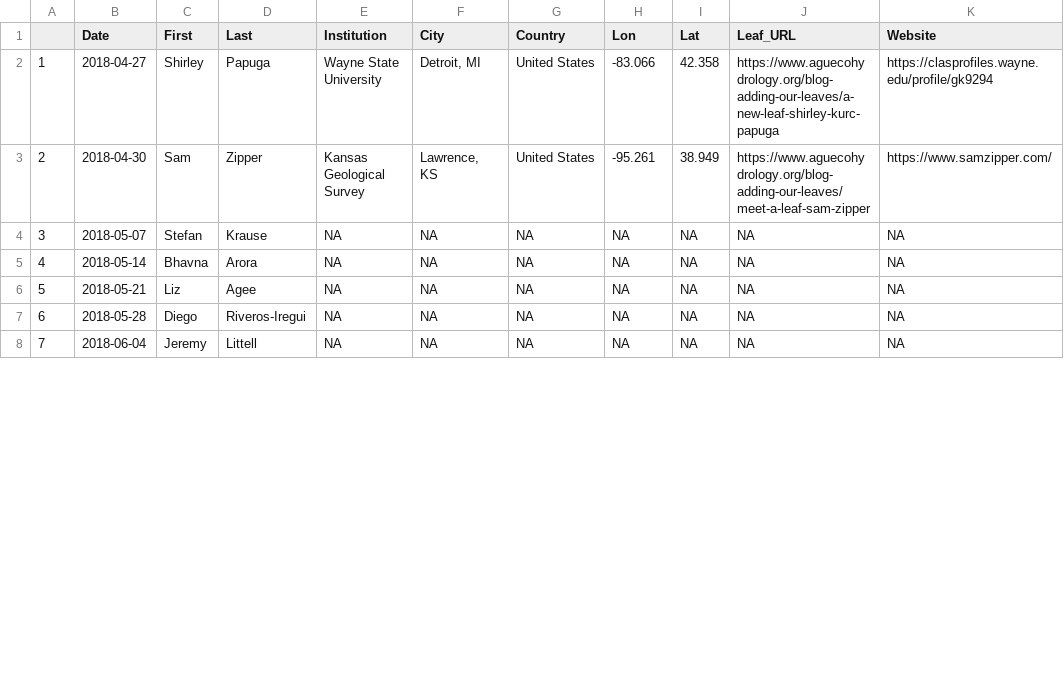
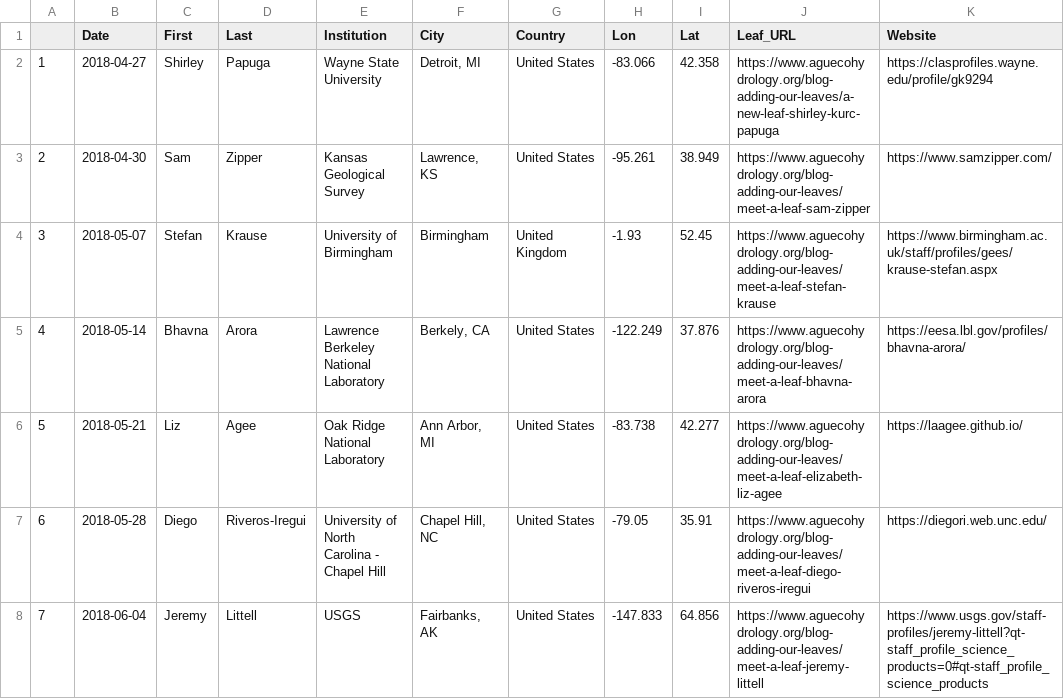
Before and after one commit to ARMurray/ecohydrology, a CSV file: Leaf_Map/Leaf_Data.csv, drawn as a sheet; only a part is shown; the diff covers the shown part only.

Commit message:
More leaves

```diff
--- a/Leaf_Map/Leaf_Data.csv
+++ b/Leaf_Map/Leaf_Data.csv
@@ -3,6 +3,6 @@
 "2","2018-04-30","Sam","Zipper","Kansas Geological Survey","Lawrence, KS","United States",-95.261,38.949,"https://www.aguecohydrology.org/blog-adding-our-leaves/meet-a-leaf-sam-zipper","https://www.samzipper.com/"
-"3","2018-05-07","Stefan","Krause",NA,NA,NA,NA,NA,NA,NA
-"4","2018-05-14","Bhavna","Arora",NA,NA,NA,NA,NA,NA,NA
-"5","2018-05-21","Liz","Agee",NA,NA,NA,NA,NA,NA,NA
-"6","2018-05-28","Diego","Riveros-Iregui",NA,NA,NA,NA,NA,NA,NA
-"7","2018-06-04","Jeremy","Littell",NA,NA,NA,NA,NA,NA,NA
+"3","2018-05-07","Stefan","Krause","University of Birmingham","Birmingham","United Kingdom",-1.93,52.45,"https://www.aguecohydrology.org/blog-adding-our-leaves/meet-a-leaf-stefan-krause","https://www.birmingham.ac.uk/staff/profiles/gees/krause-stefan.aspx"
+"4","2018-05-14","Bhavna","Arora","Lawrence Berkeley National Laboratory","Berkely, CA","United States",-122.249,37.876,"https://www.aguecohydrology.org/blog-adding-our-leaves/meet-a-leaf-bhavna-arora","https://eesa.lbl.gov/profiles/bhavna-arora/"
+"5","2018-05-21","Liz","Agee","Oak Ridge National Laboratory","Ann Arbor, MI","United States",-83.738,42.277,"https://www.aguecohydrology.org/blog-adding-our-leaves/meet-a-leaf-elizabeth-liz-agee","https://laagee.github.io/"
+"6","2018-05-28","Diego","Riveros-Iregui","University of North Carolina - Chapel Hill","Chapel Hill, NC","United States",-79.05,35.91,"https://www.aguecohydrology.org/blog-adding-our-leaves/meet-a-leaf-diego-riveros-iregui","https://diegori.web.unc.edu/"
+"7","2018-06-04","Jeremy","Littell","USGS","Fairbanks, AK","United States",-147.833,64.856,"https://www.aguecohydrology.org/blog-adding-our-leaves/meet-a-leaf-jeremy-littell","https://www.usgs.gov/staff-profiles/jeremy-littell?qt-staff_profile_science_products=0#qt-staff_profile_science_products"
```
Also changed, not shown: 55 edited cells elsewhere in this file, 5 other files.
